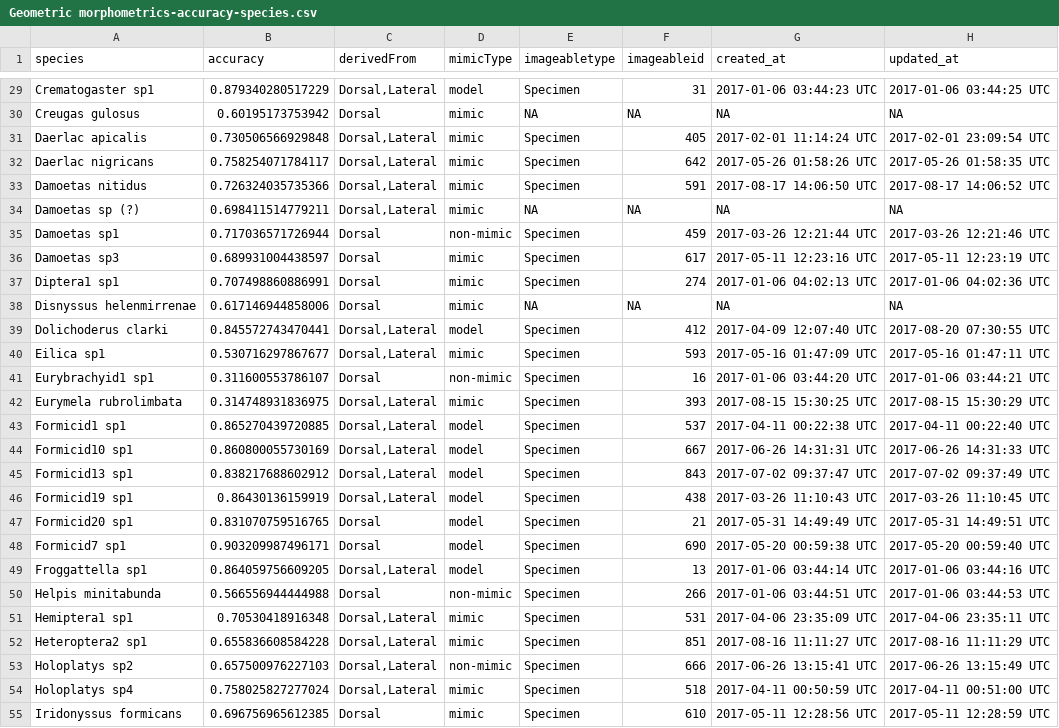
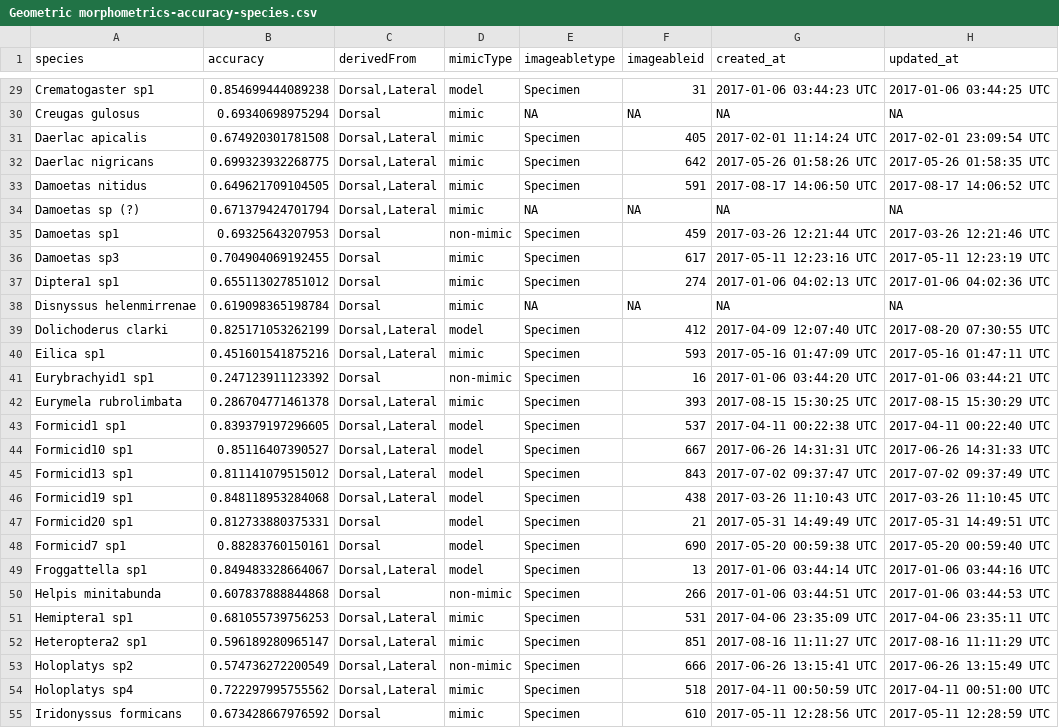
Before and after one commit to JimMcL/measuring-mimicry, a CSV file: GeometricMorphometrics/output/Geometric morphometrics-accuracy-species.csv, drawn as a sheet; only a part is shown, gaps mark what is left out; the diff covers the shown part only; the diff names each change by its address in the sheet, - before the commit and + after, or states it on an @@ line.

```diff
--- a/GeometricMorphometrics/output/Geometric morphometrics-accuracy-species.csv
+++ b/GeometricMorphometrics/output/Geometric morphometrics-accuracy-species.csv
-B29 (accuracy): 0.879340280517229
+B29 (accuracy): 0.854699444089238
-B30 (accuracy): 0.60195173753942
+B30 (accuracy): 0.69340698975294
-B31 (accuracy): 0.730506566929848
+B31 (accuracy): 0.674920301781508
-B32 (accuracy): 0.758254071784117
+B32 (accuracy): 0.699323932268775
-B33 (accuracy): 0.726324035735366
+B33 (accuracy): 0.649621709104505
-B34 (accuracy): 0.698411514779211
+B34 (accuracy): 0.671379424701794
-B35 (accuracy): 0.717036571726944
+B35 (accuracy): 0.69325643207953
-B36 (accuracy): 0.689931004438597
+B36 (accuracy): 0.704904069192455
-B37 (accuracy): 0.707498860886991
+B37 (accuracy): 0.655113027851012
-B38 (accuracy): 0.617146944858006
+B38 (accuracy): 0.619098365198784
-B39 (accuracy): 0.845572743470441
+B39 (accuracy): 0.825171053262199
-B40 (accuracy): 0.530716297867677
+B40 (accuracy): 0.451601541875216
-B41 (accuracy): 0.311600553786107
+B41 (accuracy): 0.247123911123392
-B42 (accuracy): 0.314748931836975
+B42 (accuracy): 0.286704771461378
-B43 (accuracy): 0.865270439720885
+B43 (accuracy): 0.839379197296605
-B44 (accuracy): 0.860800055730169
+B44 (accuracy): 0.85116407390527
-B45 (accuracy): 0.838217688602912
+B45 (accuracy): 0.811141079515012
-B46 (accuracy): 0.86430136159919
+B46 (accuracy): 0.848118953284068
-B47 (accuracy): 0.831070759516765
+B47 (accuracy): 0.812733880375331
-B48 (accuracy): 0.903209987496171
+B48 (accuracy): 0.88283760150161
-B49 (accuracy): 0.864059756609205
+B49 (accuracy): 0.849483328664067
-B50 (accuracy): 0.566556944444988
+B50 (accuracy): 0.607837888844868
-B51 (accuracy): 0.70530418916348
+B51 (accuracy): 0.681055739756253
-B52 (accuracy): 0.655836608584228
+B52 (accuracy): 0.596189280965147
-B53 (accuracy): 0.657500976227103
+B53 (accuracy): 0.574736272200549
-B54 (accuracy): 0.758025827277024
+B54 (accuracy): 0.722297995755562
-B55 (accuracy): 0.696756965612385
+B55 (accuracy): 0.673428667976592
```
Also changed, not shown: 114 edited cells elsewhere in this file, GeometricMorphometrics/output/Geometric morphometrics-accuracy-individual-angle.csv, GeometricMorphometrics/output/Geometric morphometrics-accuracy-species-angle.csv, 1 other file.
